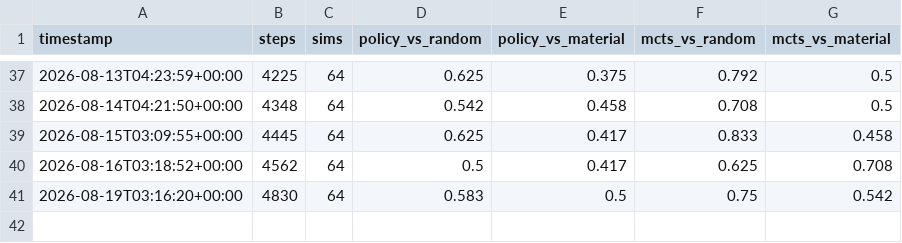
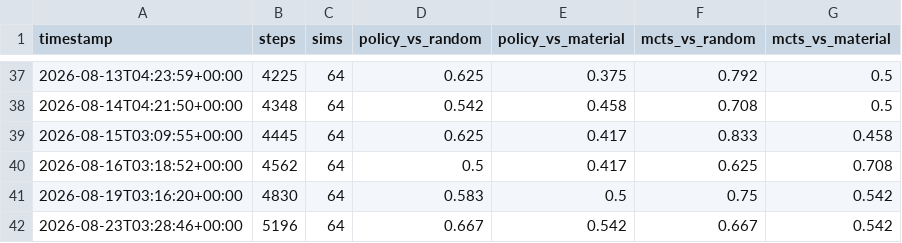
Before and after one commit to leozh0u/blundernet-engine, a CSV file: metrics/strength_history.csv, drawn as a sheet; only a part is shown, gaps mark what is left out; the diff names each change by its address in the sheet, - before the commit and + after, or states it on an @@ line.

Commit message:
strength: mcts scores 67% vs random, 54% vs material @ step 5196

```diff
--- a/metrics/strength_history.csv
+++ b/metrics/strength_history.csv
+row 42: 2026-08-23T03:28:46+00:00 | 5196 | 64 | 0.667 | 0.542 | 0.667 | 0.542
```
Also changed, not shown: 1 other file.
